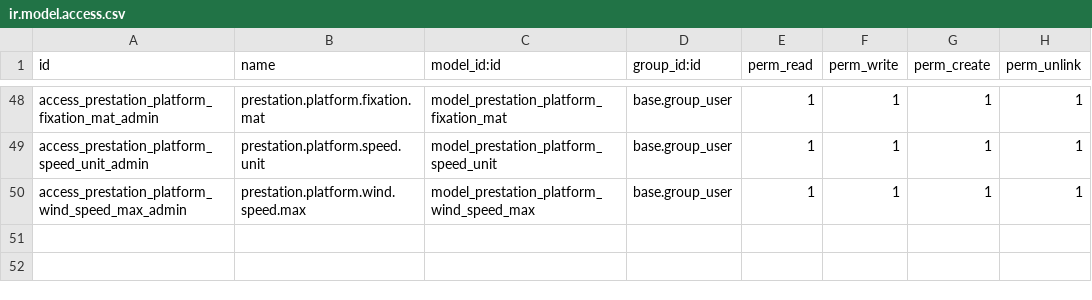
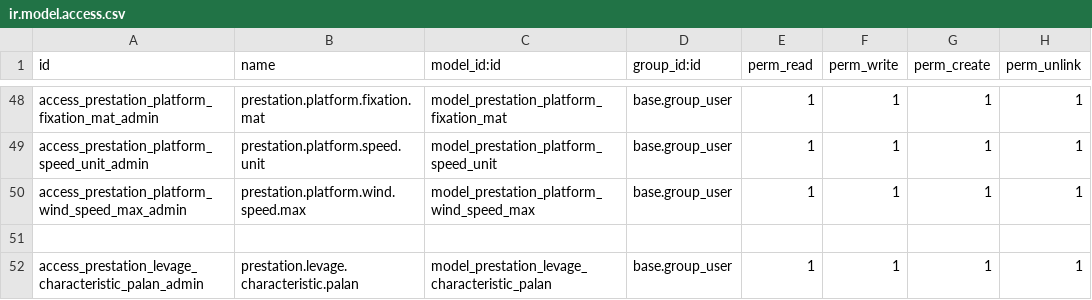
Before and after one commit to Bikelel/BRCONSULT, a CSV file: br_consult/security/ir.model.access.csv, drawn as a sheet; only a part is shown, gaps mark what is left out; the diff names each change by its address in the sheet, - before the commit and + after, or states it on an @@ line.

Commit message:
[IMP] Ajout de vue pour palan et treuil

```diff
--- a/br_consult/security/ir.model.access.csv
+++ b/br_consult/security/ir.model.access.csv
+row 51: (empty)
+row 52: access_prestation_levage_characteristic_palan_admin | prestation.levage.characteristic.palan | model_prestation_levage_characteristic_palan | base.group_user | 1 | 1 | 1 | 1
```
Also changed, not shown: 7 other files.
